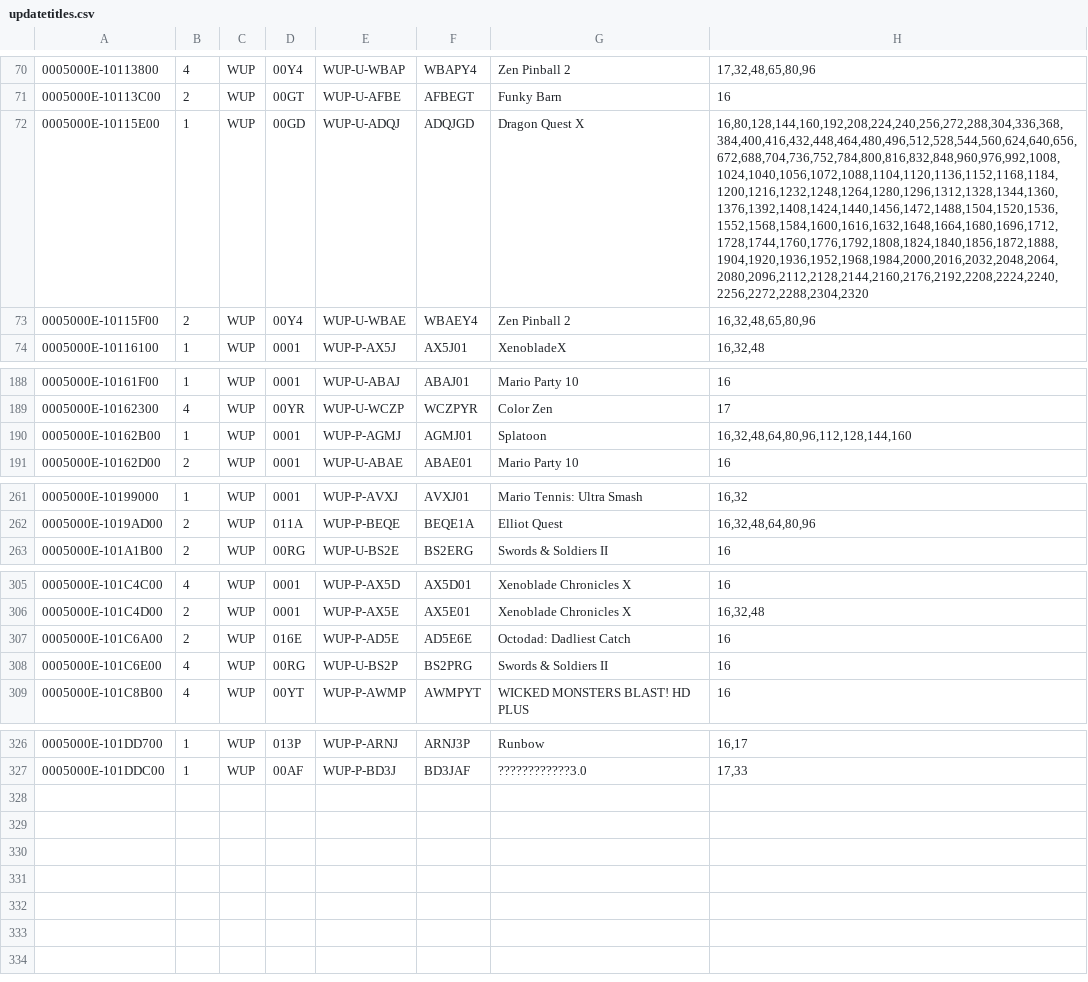
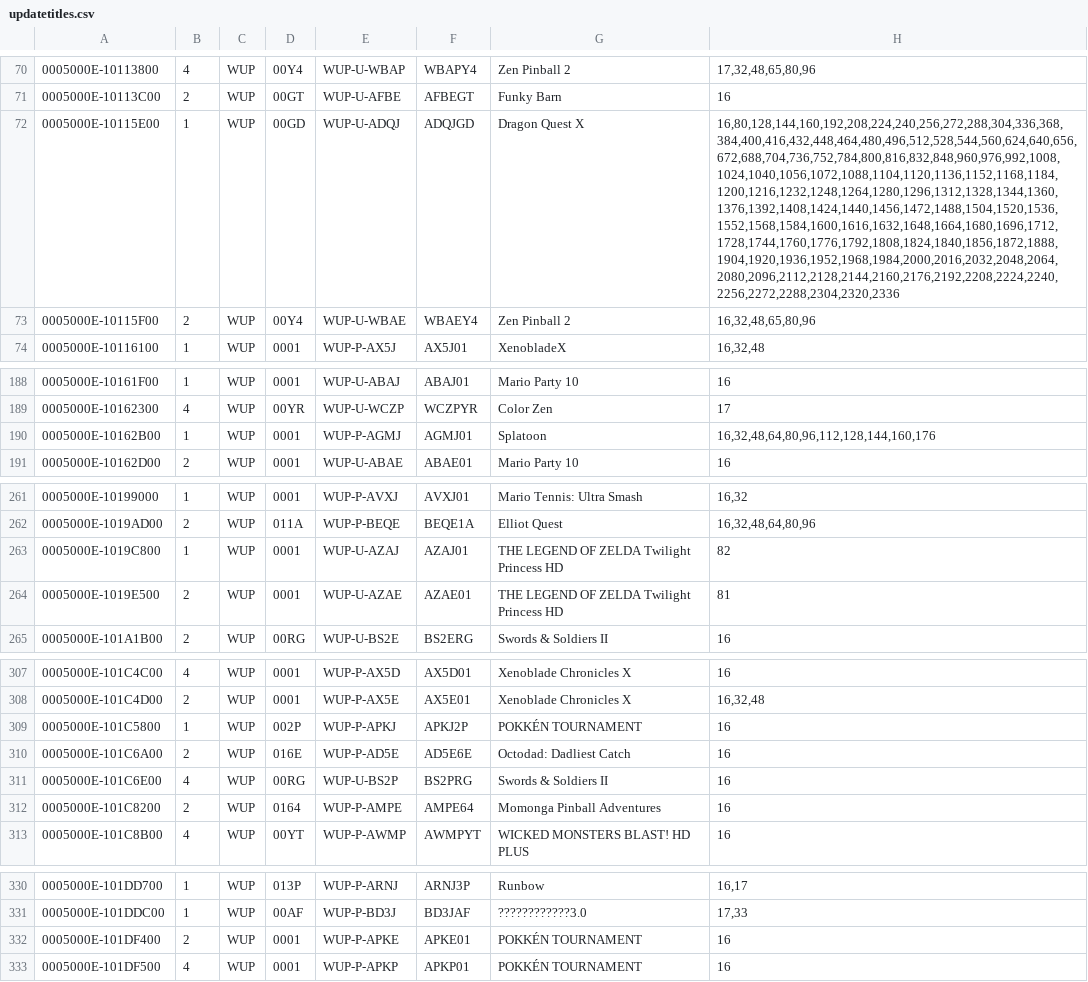
Before and after one commit to Maschell/JNUSTool, a CSV file: jar/updatetitles.csv, drawn as a sheet; only a part is shown, gaps mark what is left out; the diff covers the shown part only; the diff names each change by its address in the sheet, - before the commit and + after, or states it on an @@ line.

Commit message:
updated the csv

```diff
--- a/jar/updatetitles.csv
+++ b/jar/updatetitles.csv
-H72: 16,80,128,144,160,192,208,224,240,256,272,288,304,336,368,384,400,416,432,448,464,480,496,512,528,544,560,624,640,656,672,688,704,736,752,784,800,816,832,848,960,976,992,1008,1024,1040,1056,1072,1088,1104,1120,1136,1152,1168,1184,1200,1216,1232,1248,1264,1280,1296,1312,1328,1344,1360,1376,1392,1408,1424,1440,1456,1472,1488,1504,1520,1536,1552,1568,1584,1600,1616,1632,1648,1664,1680,1696,1712,1728,1744,1760,1776,1792,1808,1824,1840,1856,1872,1888,1904,1920,1936,1952,1968,1984,2000,2016,2032,2048,2064,2080,2096,2112,2128,2144,2160,2176,2192,2208,2224,2240,2256,2272,2288,2304,2320
+H72: 16,80,128,144,160,192,208,224,240,256,272,288,304,336,368,384,400,416,432,448,464,480,496,512,528,544,560,624,640,656,672,688,704,736,752,784,800,816,832,848,960,976,992,1008,1024,1040,1056,1072,1088,1104,1120,1136,1152,1168,1184,1200,1216,1232,1248,1264,1280,1296,1312,1328,1344,1360,1376,1392,1408,1424,1440,1456,1472,1488,1504,1520,1536,1552,1568,1584,1600,1616,1632,1648,1664,1680,1696,1712,1728,1744,1760,1776,1792,1808,1824,1840,1856,1872,1888,1904,1920,1936,1952,1968,1984,2000,2016,2032,2048,2064,2080,2096,2112,2128,2144,2160,2176,2192,2208,2224,2240,2256,2272,2288,2304,2320,2336
-H190: 16,32,48,64,80,96,112,128,144,160
+H190: 16,32,48,64,80,96,112,128,144,160,176
+row 263: 0005000E-1019C800 | 1 | WUP | 0001 | WUP-U-AZAJ | AZAJ01 | THE LEGEND OF ZELDA Twilight Princess HD | 82
+row 264: 0005000E-1019E500 | 2 | WUP | 0001 | WUP-U-AZAE | AZAE01 | THE LEGEND OF ZELDA Twilight Princess HD | 81
+row 309: 0005000E-101C5800 | 1 | WUP | 002P | WUP-P-APKJ | APKJ2P | POKKÉN TOURNAMENT | 16
+row 312: 0005000E-101C8200 | 2 | WUP | 0164 | WUP-P-AMPE | AMPE64 | Momonga Pinball Adventures | 16
+row 332: 0005000E-101DF400 | 2 | WUP | 0001 | WUP-P-APKE | APKE01 | POKKÉN TOURNAMENT | 16
+row 333: 0005000E-101DF500 | 4 | WUP | 0001 | WUP-P-APKP | APKP01 | POKKÉN TOURNAMENT | 16
```
Also changed, not shown: 1 edited cell elsewhere in this file.
